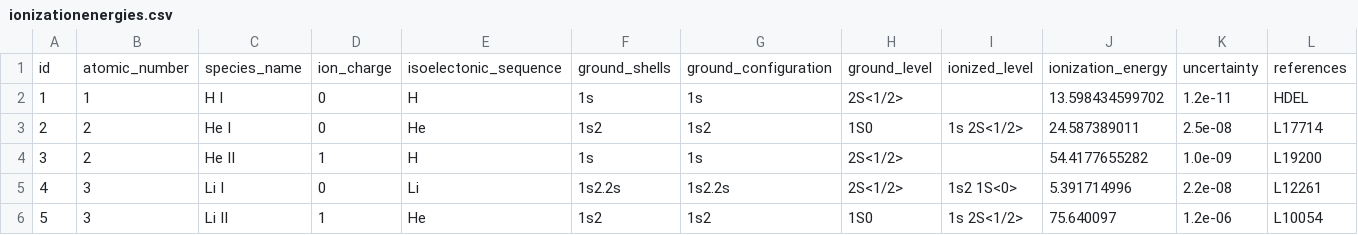
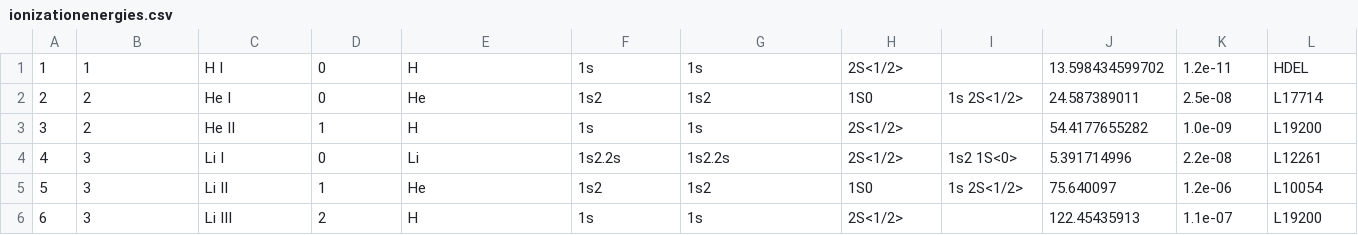
Before and after one commit to lmmentel/mendeleev-data, a CSV file: data/csv/ionizationenergies.csv, drawn as a sheet; only a part is shown; the shorter side is filled out with more unchanged rows; rows hold the shown columns only; the diff names each change by its address in the sheet, - before the commit and + after, or states it on an @@ line.

```diff
--- a/data/csv/ionizationenergies.csv
+++ b/data/csv/ionizationenergies.csv
-row 1: id | atomic_number | species_name | ion_charge | isoelectonic_sequence | ground_shells | ground_configuration | ground_level | ionized_level | ionization_energy | uncertainty | references
```
Also changed, not shown: data/csv/elements.csv, data/csv/ionicradii.csv, 29 other files.
